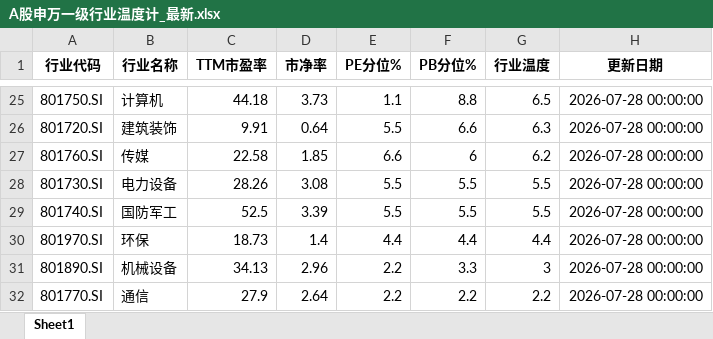
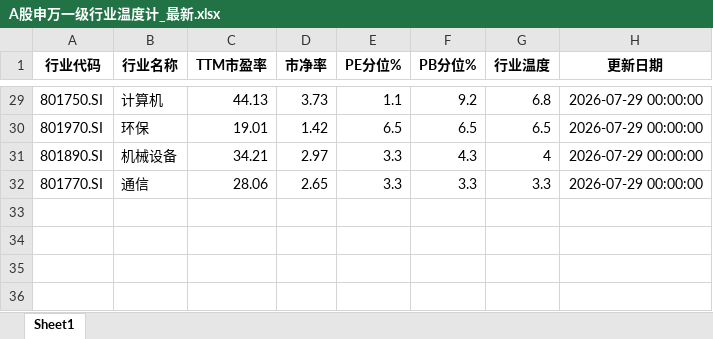
Before and after one commit to qimingqianxing/market-report, an Excel workbook: A股申万一级行业温度计_最新.xlsx, sheet Sheet1, drawn as a sheet; only a part is shown, gaps mark what is left out; values as stored, in another font and other column widths than the file's, no borders; removed rows and columns are numbered as before the commit, all else as after; the diff covers the shown part only; the diff names each change by its address in the sheet, - before the commit and + after, or states it on an @@ line.

```diff
--- a/A股申万一级行业温度计_最新.xlsx (sheet Sheet1)
+++ b/A股申万一级行业温度计_最新.xlsx (sheet Sheet1)
-C29 (TTM市盈率): 44.18
+C29 (TTM市盈率): 44.13
-F29 (PB分位%): 8.8
+F29 (PB分位%): 9.2
-G29 (行业温度): 6.5
+G29 (行业温度): 6.8
-H29 (更新日期): 2026-07-28 00:00:00
+H29 (更新日期): 2026-07-29 00:00:00
-row 26: 801720.SI | 建筑装饰 | 9.91 | 0.64 | 5.5 | 6.6 | 6.3 | 2026-07-28 00:00:00
-row 27: 801760.SI | 传媒 | 22.58 | 1.85 | 6.6 | 6 | 6.2 | 2026-07-28 00:00:00
-row 28: 801730.SI | 电力设备 | 28.26 | 3.08 | 5.5 | 5.5 | 5.5 | 2026-07-28 00:00:00
-row 29: 801740.SI | 国防军工 | 52.5 | 3.39 | 5.5 | 5.5 | 5.5 | 2026-07-28 00:00:00
-C30 (TTM市盈率): 18.73
+C30 (TTM市盈率): 19.01
-D30 (市净率): 1.4
+D30 (市净率): 1.42
-E30 (PE分位%): 4.4
+E30 (PE分位%): 6.5
-F30 (PB分位%): 4.4
+F30 (PB分位%): 6.5
-G30 (行业温度): 4.4
+G30 (行业温度): 6.5
-H30:H32 (更新日期): 2026-07-28 00:00:00
+H30:H32 (更新日期): 2026-07-29 00:00:00
-C31 (TTM市盈率): 34.13
+C31 (TTM市盈率): 34.21
-D31 (市净率): 2.96
+D31 (市净率): 2.97
-E31:E32 (PE分位%): 2.2
+E31:E32 (PE分位%): 3.3
-F31 (PB分位%): 3.3
+F31 (PB分位%): 4.3
-G31 (行业温度): 3
+G31 (行业温度): 4
-C32 (TTM市盈率): 27.9
+C32 (TTM市盈率): 28.06
-D32 (市净率): 2.64
+D32 (市净率): 2.65
-F32 (PB分位%): 2.2
+F32 (PB分位%): 3.3
-G32 (行业温度): 2.2
+G32 (行业温度): 3.3
```
Also changed, not shown: 12 added rows, 8 removed rows and 87 edited cells elsewhere in this sheet, 9 other files.
